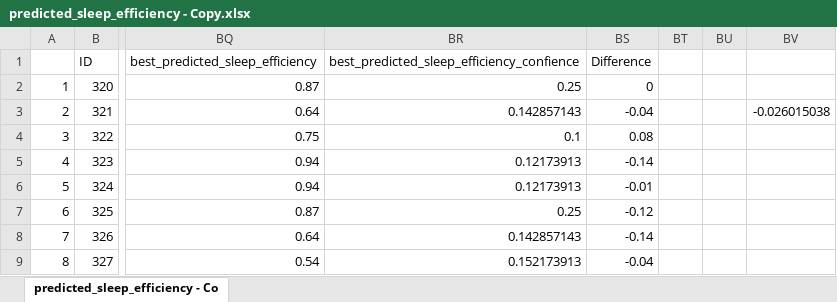
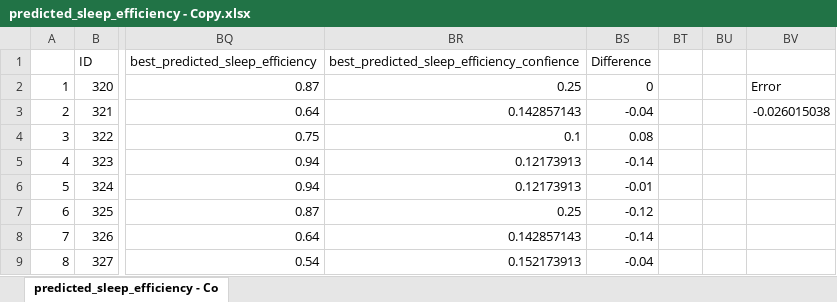
Before and after one commit to dacs30/data-science-ii-final-project, an Excel workbook: predicted_sleep_efficiency - Copy.xlsx, sheet predicted_sleep_efficiency - Co, drawn as a sheet; only a part is shown, gaps mark what is left out; values as stored, in another font and other column widths than the file's, no borders; charts and pictures not drawn; the diff names each change by its address in the sheet, - before the commit and + after, or states it on an @@ line.

```diff
--- a/predicted_sleep_efficiency - Copy.xlsx (sheet predicted_sleep_efficiency - Co)
+++ b/predicted_sleep_efficiency - Copy.xlsx (sheet predicted_sleep_efficiency - Co)
-BV2: (empty)
+BV2: Error
```
Also changed, not shown: charts or pictures, 7 other files.
